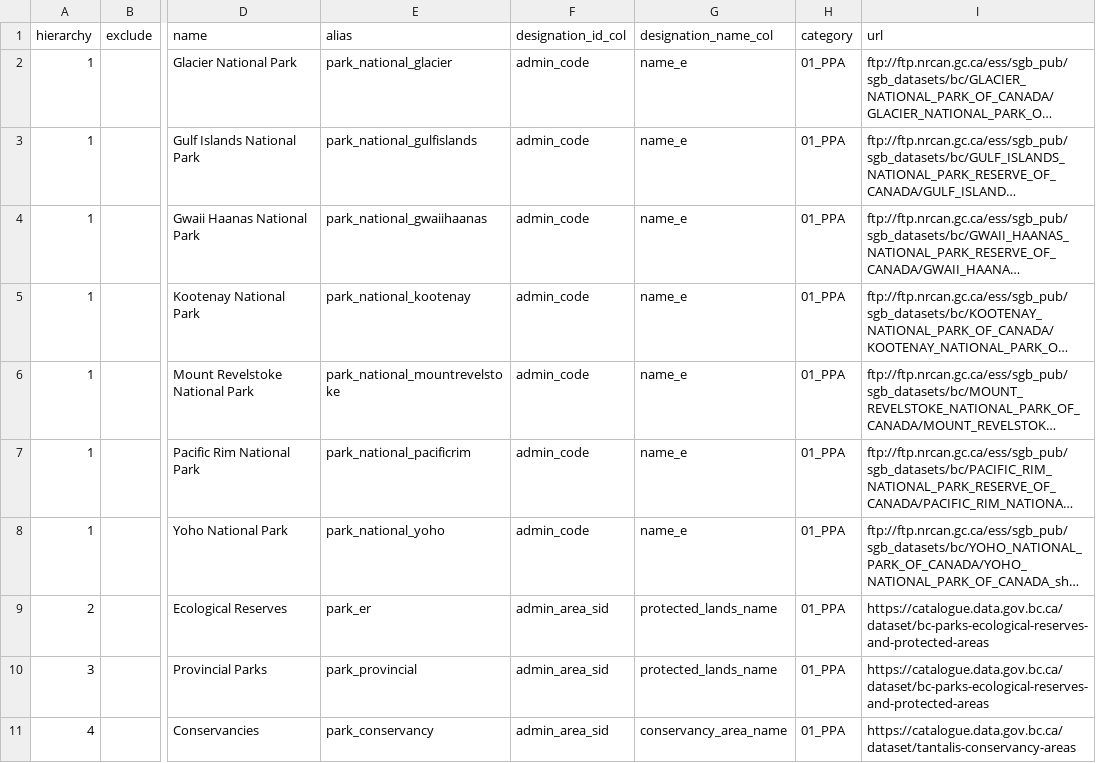
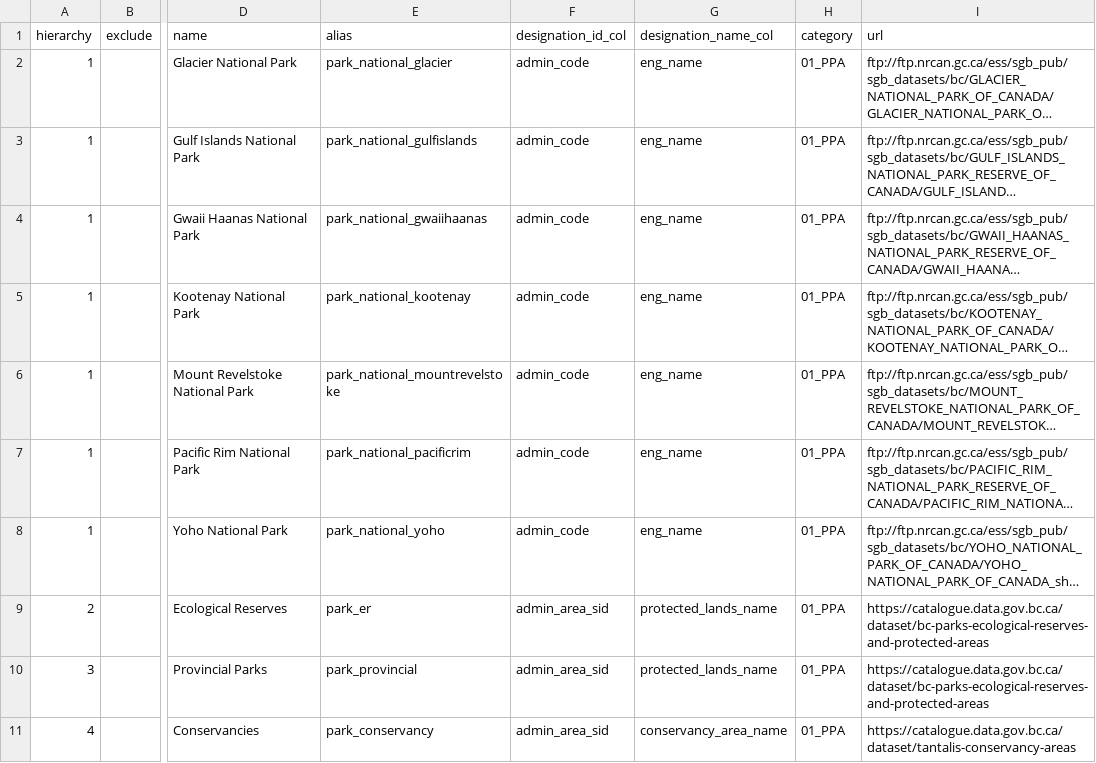
Before and after one commit to bcgov/designatedlands, a CSV file: sources.csv, drawn as a sheet; only a part is shown, gaps mark what is left out; long unchanged cells end in …; the diff names each change by its address in the sheet, - before the commit and + after, or states it on an @@ line.

Commit message:
Change name field in NP layers from name_e to eng_name. Closes #61

```diff
--- a/sources.csv
+++ b/sources.csv
-G2:G8 (designation_name_col): name_e
+G2:G8 (designation_name_col): eng_name
```
